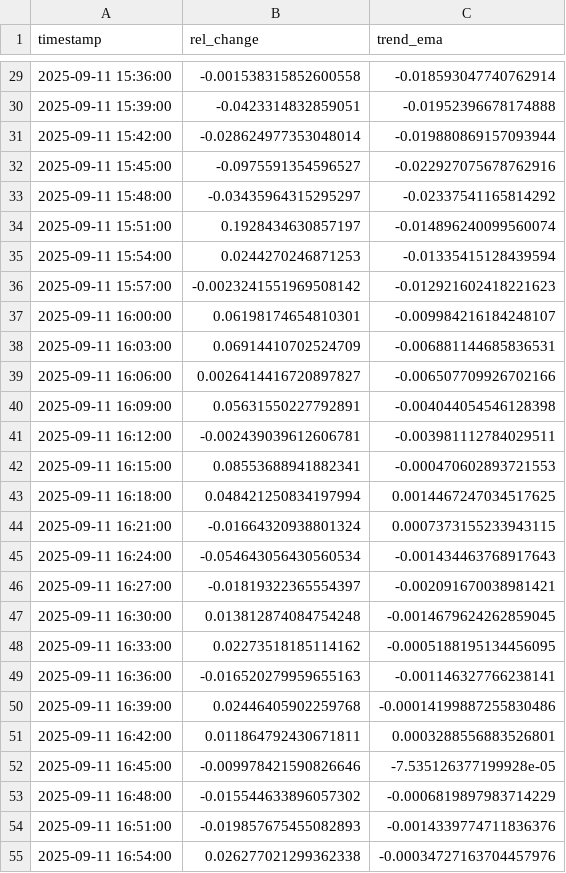
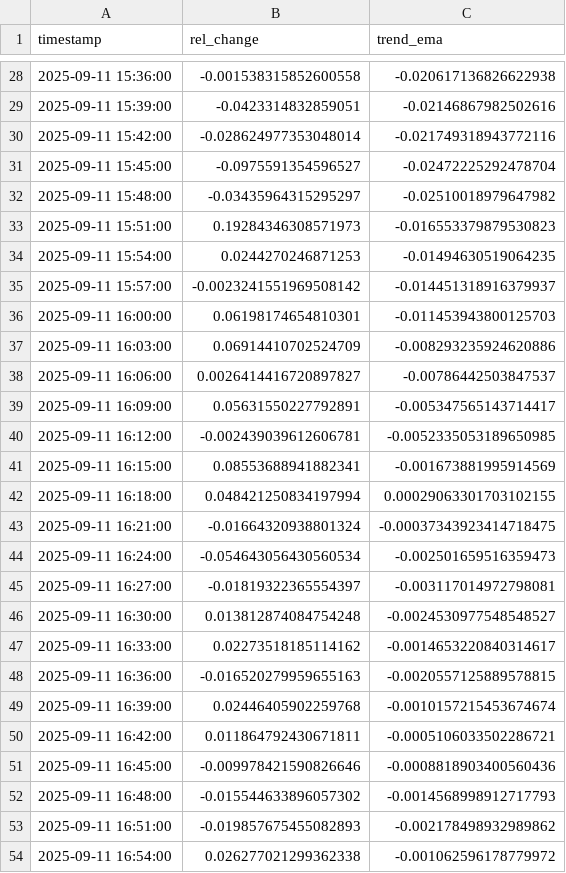
Before and after one commit to D3nnizz/Trend, a CSV file: data/trend_3m.csv, drawn as a sheet; only a part is shown, gaps mark what is left out; the diff covers the shown part only.

Commit message:
Update trend CSVs

```diff
--- a/data/trend_3m.csv
+++ b/data/trend_3m.csv
@@ -29,27 +28,27 @@ timestamp,rel_change,trend_ema
-2025-09-11 15:36:00,-0.001538315852600558,-0.018593047740762914
-2025-09-11 15:39:00,-0.0423314832859051,-0.01952396678174888
-2025-09-11 15:42:00,-0.028624977353048014,-0.019880869157093944
-2025-09-11 15:45:00,-0.0975591354596527,-0.022927075678762916
-2025-09-11 15:48:00,-0.03435964315295297,-0.02337541165814292
-2025-09-11 15:51:00,0.1928434630857197,-0.014896240099560074
-2025-09-11 15:54:00,0.0244270246871253,-0.01335415128439594
-2025-09-11 15:57:00,-0.0023241551969508142,-0.012921602418221623
-2025-09-11 16:00:00,0.06198174654810301,-0.009984216184248107
-2025-09-11 16:03:00,0.06914410702524709,-0.006881144685836531
-2025-09-11 16:06:00,0.0026414416720897827,-0.006507709926702166
-2025-09-11 16:09:00,0.05631550227792891,-0.004044054546128398
-2025-09-11 16:12:00,-0.002439039612606781,-0.003981112784029511
-2025-09-11 16:15:00,0.08553688941882341,-0.000470602893721553
-2025-09-11 16:18:00,0.048421250834197994,0.0014467247034517625
-2025-09-11 16:21:00,-0.01664320938801324,0.0007373155233943115
-2025-09-11 16:24:00,-0.054643056430560534,-0.001434463768917643
-2025-09-11 16:27:00,-0.01819322365554397,-0.002091670038981421
-2025-09-11 16:30:00,0.013812874084754248,-0.0014679624262859045
-2025-09-11 16:33:00,0.02273518185114162,-0.0005188195134456095
-2025-09-11 16:36:00,-0.016520279959655163,-0.001146327766238141
-2025-09-11 16:39:00,0.02446405902259768,-0.00014199887255830486
-2025-09-11 16:42:00,0.011864792430671811,0.0003288556883526801
-2025-09-11 16:45:00,-0.009978421590826646,-7.535126377199928e-05
-2025-09-11 16:48:00,-0.015544633896057302,-0.0006819897983714229
-2025-09-11 16:51:00,-0.019857675455082893,-0.0014339774711836376
-2025-09-11 16:54:00,0.026277021299362338,-0.00034727163704457976
+2025-09-11 15:36:00,-0.001538315852600558,-0.020617136826622938
+2025-09-11 15:39:00,-0.0423314832859051,-0.02146867982502616
+2025-09-11 15:42:00,-0.028624977353048014,-0.021749318943772116
+2025-09-11 15:45:00,-0.0975591354596527,-0.02472225292478704
+2025-09-11 15:48:00,-0.03435964315295297,-0.02510018979647982
+2025-09-11 15:51:00,0.19284346308571973,-0.016553379879530823
+2025-09-11 15:54:00,0.0244270246871253,-0.01494630519064235
+2025-09-11 15:57:00,-0.0023241551969508142,-0.014451318916379937
+2025-09-11 16:00:00,0.06198174654810301,-0.011453943800125703
+2025-09-11 16:03:00,0.06914410702524709,-0.008293235924620886
+2025-09-11 16:06:00,0.0026414416720897827,-0.00786442503847537
+2025-09-11 16:09:00,0.05631550227792891,-0.005347565143714417
+2025-09-11 16:12:00,-0.002439039612606781,-0.0052335053189650985
+2025-09-11 16:15:00,0.08553688941882341,-0.001673881995914569
+2025-09-11 16:18:00,0.048421250834197994,0.00029063301703102155
+2025-09-11 16:21:00,-0.01664320938801324,-0.00037343923414718475
+2025-09-11 16:24:00,-0.054643056430560534,-0.002501659516359473
+2025-09-11 16:27:00,-0.01819322365554397,-0.003117014972798081
+2025-09-11 16:30:00,0.013812874084754248,-0.0024530977548548527
+2025-09-11 16:33:00,0.02273518185114162,-0.0014653220840314617
+2025-09-11 16:36:00,-0.016520279959655163,-0.0020557125889578815
+2025-09-11 16:39:00,0.02446405902259768,-0.0010157215453674674
+2025-09-11 16:42:00,0.011864792430671811,-0.0005106033502286721
+2025-09-11 16:45:00,-0.009978421590826646,-0.0008818903400560436
+2025-09-11 16:48:00,-0.015544633896057302,-0.0014568998912717793
+2025-09-11 16:51:00,-0.019857675455082893,-0.002178498932989862
+2025-09-11 16:54:00,0.026277021299362338,-0.001062596178779972
```
Also changed, not shown: 1 added row, 1 removed row and 72 edited cells elsewhere in this file.
